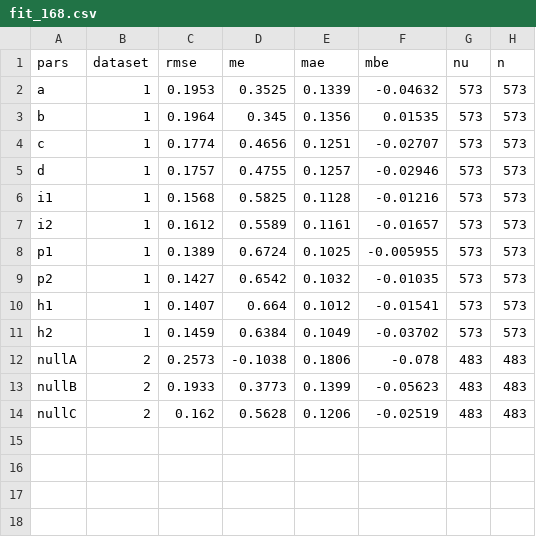
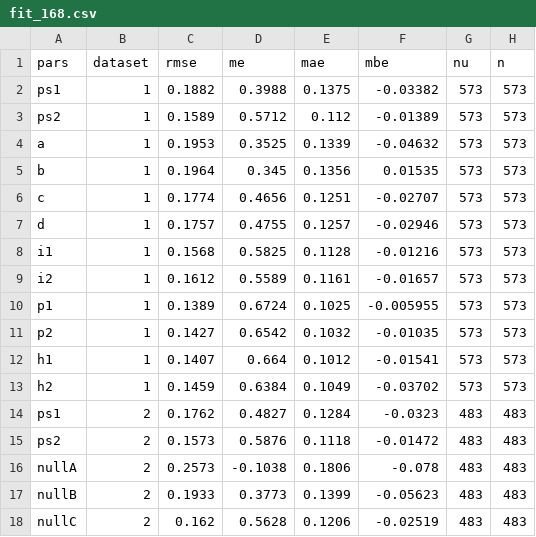
Before and after one commit to AU-BCE-EE/Hafner-2024-ALFAM2-dev, a CSV file: pars/output/fit_168.csv, drawn as a sheet.

```diff
--- a/pars/output/fit_168.csv
+++ b/pars/output/fit_168.csv
@@ -1,2 +1,4 @@
 pars,dataset,rmse,me,mae,mbe,nu,n
+ps1,1,0.1882,0.3988,0.1375,-0.03382,573,573
+ps2,1,0.1589,0.5712,0.112,-0.01389,573,573
 a,1,0.1953,0.3525,0.1339,-0.04632,573,573
@@ -11,2 +13,4 @@ h1,1,0.1407,0.664,0.1012,-0.01541,573,573
 h2,1,0.1459,0.6384,0.1049,-0.03702,573,573
+ps1,2,0.1762,0.4827,0.1284,-0.0323,483,483
+ps2,2,0.1573,0.5876,0.1118,-0.01472,483,483
 nullA,2,0.2573,-0.1038,0.1806,-0.078,483,483
```
Also changed, not shown: pars/output/fit_168_app_mthd.csv, pars/output/fit_168_app_mthd_incorp.csv, 10 other files.
